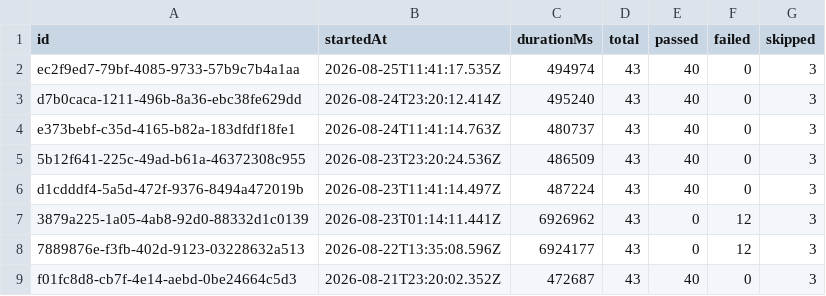
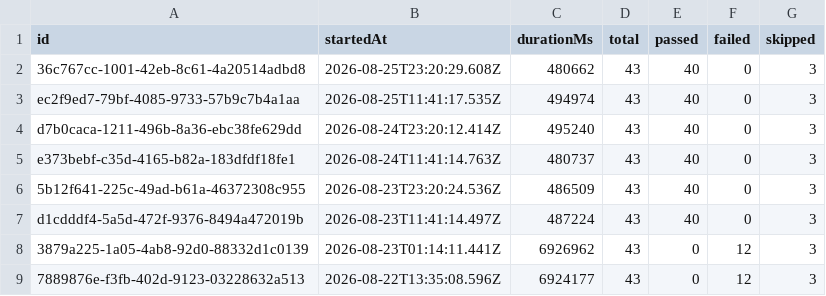
Before and after one commit to Shunyalabsai/widgets-automation, a CSV file: docs/exports/all-runs-summary.csv, drawn as a sheet; only a part is shown; the shorter side is filled out with more unchanged rows; the diff names each change by its address in the sheet, - before the commit and + after, or states it on an @@ line.

```diff
--- a/docs/exports/all-runs-summary.csv
+++ b/docs/exports/all-runs-summary.csv
+row 2: 36c767cc-1001-42eb-8c61-4a20514adbd8 | 2026-08-25T23:20:29.608Z | 480662 | 43 | 40 | 0 | 3
```
Also changed, not shown: docs/exports/current-run.csv, 2 other files.
